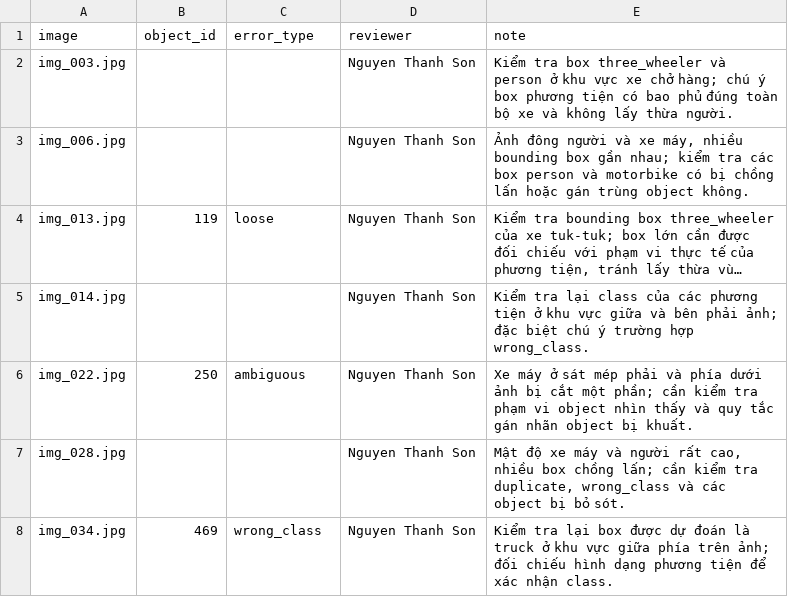
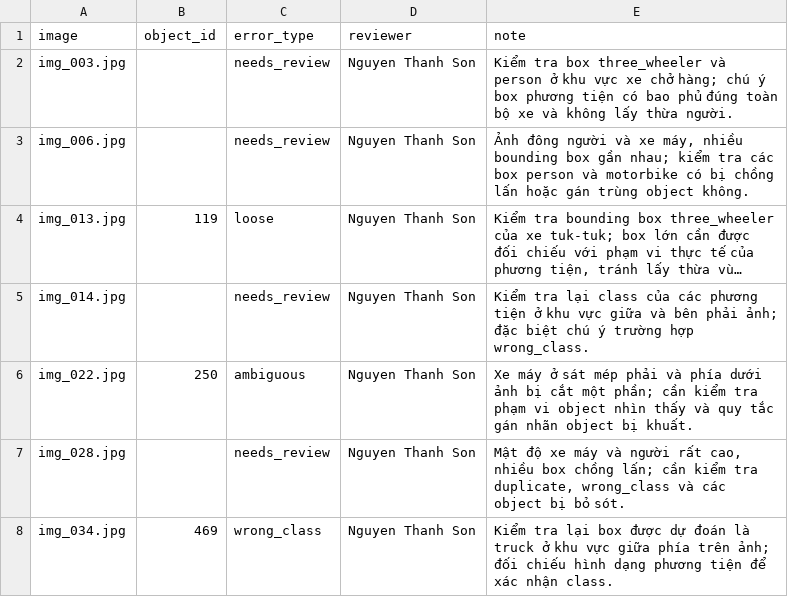
Before and after one commit to ThanhSon2903/K5-L23-Day08-2A202603318-NguyenThanhSon-AI-Assisted-Labeling, a CSV file: submission/qc/qc_review.csv, drawn as a sheet; long unchanged cells end in …; the diff names each change by its address in the sheet, - before the commit and + after, or states it on an @@ line.

```diff
--- a/submission/qc/qc_review.csv
+++ b/submission/qc/qc_review.csv
-C2:C3 (error_type): (empty)
+C2:C3 (error_type): needs_review
-C5 (error_type): (empty)
+C5 (error_type): needs_review
-C7 (error_type): (empty)
+C7 (error_type): needs_review
```
Also changed, not shown: submission/qc/calibration_decisions.csv, submission/time_log.csv, 2 other files.
